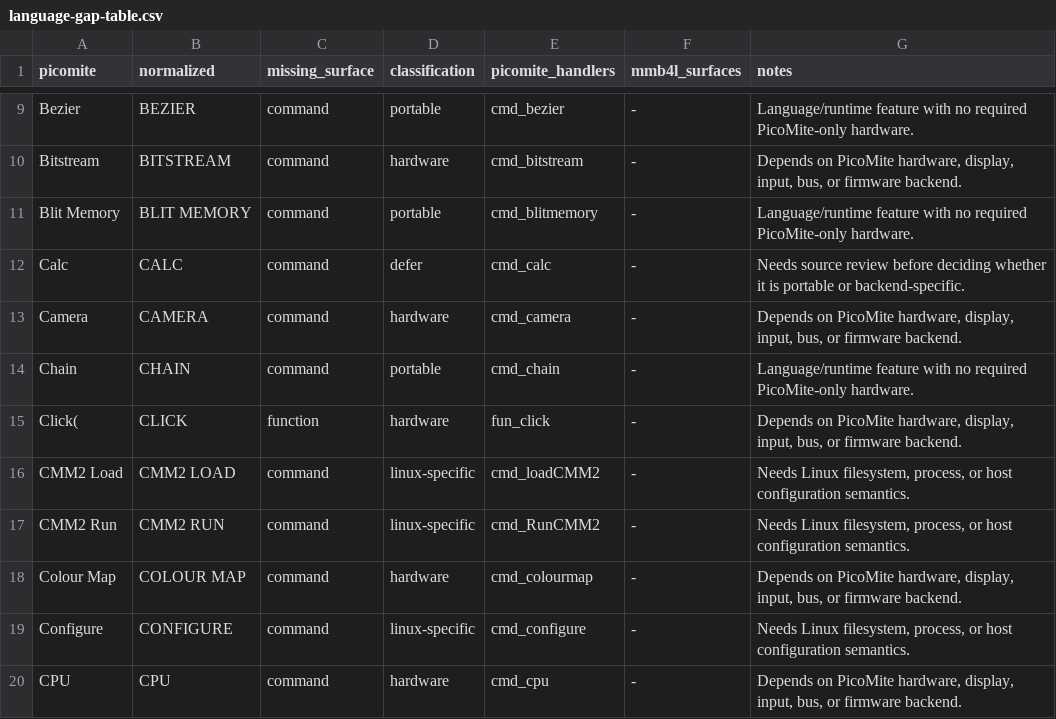
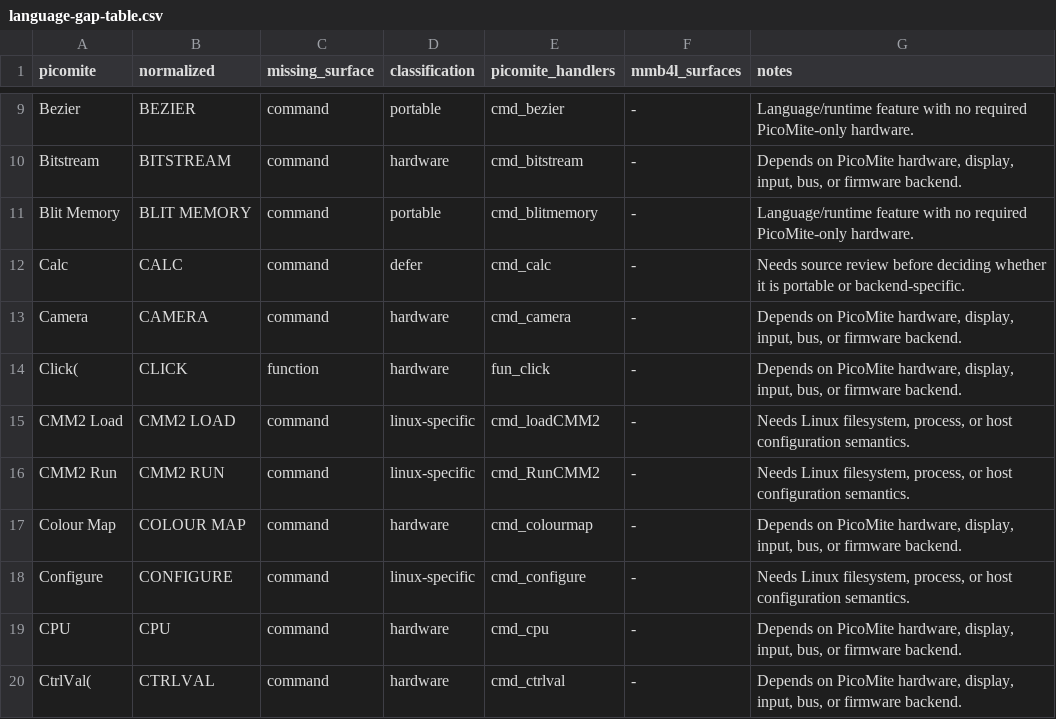
Before and after one commit to neusse/mmb4l-language-v6, a CSV file: docs/generated/language-gap-table.csv, drawn as a sheet; only a part is shown, gaps mark what is left out; the shorter side is filled out with more unchanged rows.

Commit message:
Add PicoMite Chain command alias

```diff
--- a/docs/generated/language-gap-table.csv
+++ b/docs/generated/language-gap-table.csv
@@ -13,3 +13,2 @@ Calc,CALC,command,defer,cmd_calc,-,Needs source review before deciding whether i
 Camera,CAMERA,command,hardware,cmd_camera,-,"Depends on PicoMite hardware, display, input, bus, or firmware backend."
-Chain,CHAIN,command,portable,cmd_chain,-,Language/runtime feature with no required PicoMite-only hardware.
 Click(,CLICK,function,hardware,fun_click,-,"Depends on PicoMite hardware, display, input, bus, or firmware backend."
```
Also changed, not shown: docs/generated/language-surface-mmb4l.csv, 9 other files.
